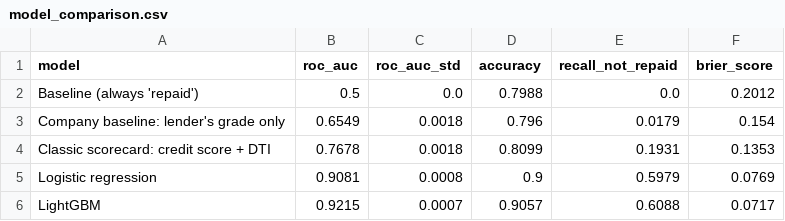
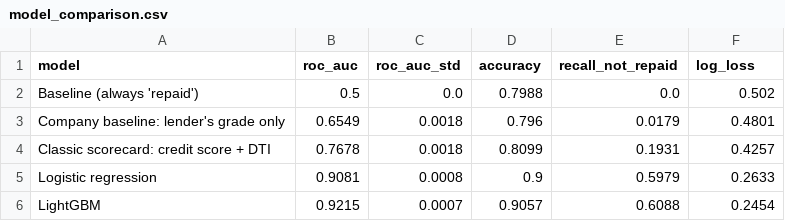
Before and after one commit to ZiyanChen1/predicting-loan-payback, a CSV file: reports/model_comparison.csv, drawn as a sheet.

Commit message:
Add data download script; use log loss

```diff
--- a/reports/model_comparison.csv
+++ b/reports/model_comparison.csv
@@ -1,6 +1,6 @@
-model,roc_auc,roc_auc_std,accuracy,recall_not_repaid,brier_score
-Baseline (always 'repaid'),0.5,0.0,0.7988,0.0,0.2012
-Company baseline: lender's grade only,0.6549,0.0018,0.796,0.0179,0.154
-Classic scorecard: credit score + DTI,0.7678,0.0018,0.8099,0.1931,0.1353
-Logistic regression,0.9081,0.0008,0.9,0.5979,0.0769
-LightGBM,0.9215,0.0007,0.9057,0.6088,0.0717
+model,roc_auc,roc_auc_std,accuracy,recall_not_repaid,log_loss
+Baseline (always 'repaid'),0.5,0.0,0.7988,0.0,0.502
+Company baseline: lender's grade only,0.6549,0.0018,0.796,0.0179,0.4801
+Classic scorecard: credit score + DTI,0.7678,0.0018,0.8099,0.1931,0.4257
+Logistic regression,0.9081,0.0008,0.9,0.5979,0.2633
+LightGBM,0.9215,0.0007,0.9057,0.6088,0.2454
```
Also changed, not shown: 20 other files.
